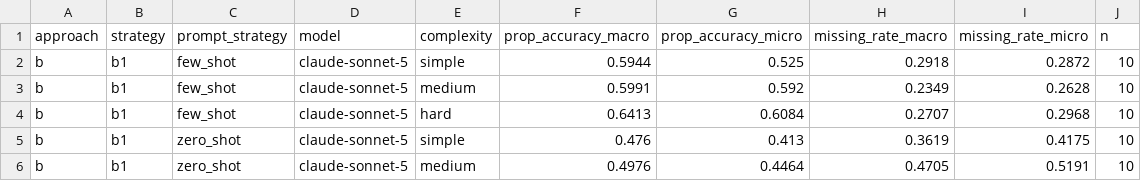
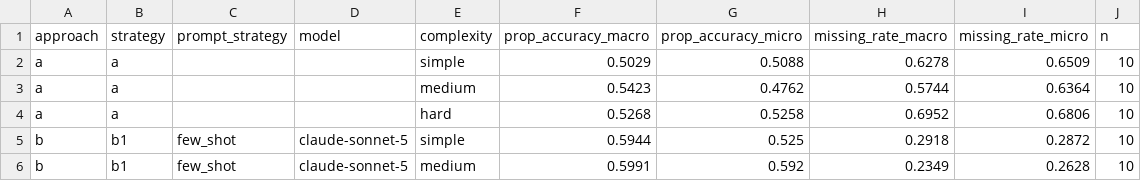
Before and after one commit to chrisnatte/multimodal-design-to-code-transformation, a CSV file: evaluations/components/eval_prop_accuracy_components_by_complexity.csv, drawn as a sheet; only a part is shown; the shorter side is filled out with more unchanged rows.

```diff
--- a/evaluations/components/eval_prop_accuracy_components_by_complexity.csv
+++ b/evaluations/components/eval_prop_accuracy_components_by_complexity.csv
@@ -1,2 +1,5 @@
 approach,strategy,prompt_strategy,model,complexity,prop_accuracy_macro,prop_accuracy_micro,missing_rate_macro,missing_rate_micro,n
+a,a,,,simple,0.5029,0.5088,0.6278,0.6509,10
+a,a,,,medium,0.5423,0.4762,0.5744,0.6364,10
+a,a,,,hard,0.5268,0.5258,0.6952,0.6806,10
 b,b1,few_shot,claude-sonnet-5,simple,0.5944,0.525,0.2918,0.2872,10
```
Also changed, not shown: evaluations/components/eval_prop_accuracy_components_by_mockup.csv, evaluations/components/eval_prop_accuracy_components_degradation.csv, 8 other files.
